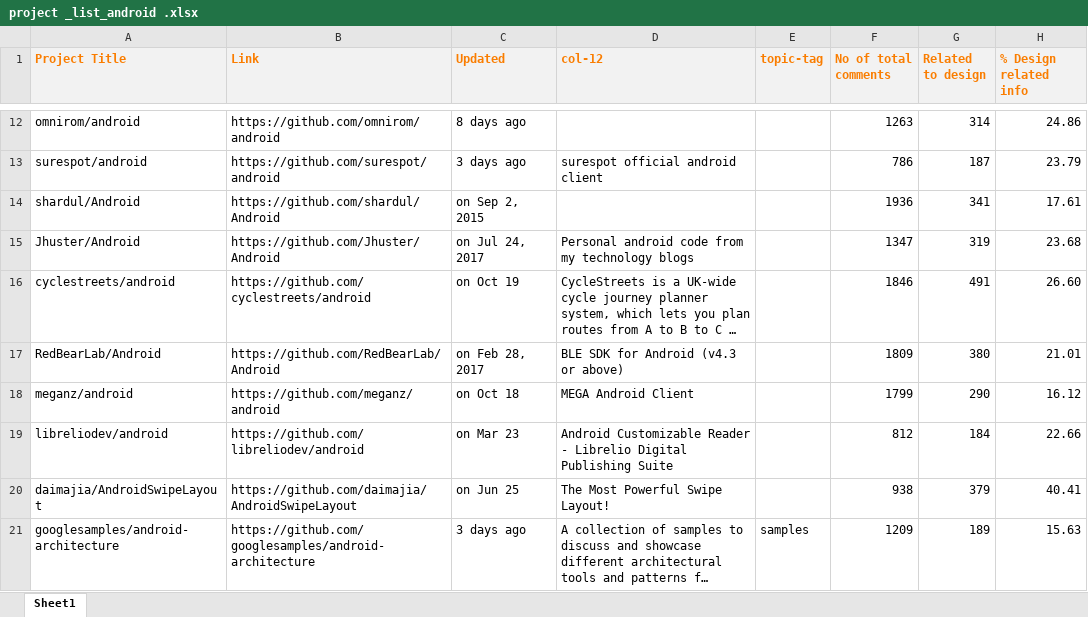
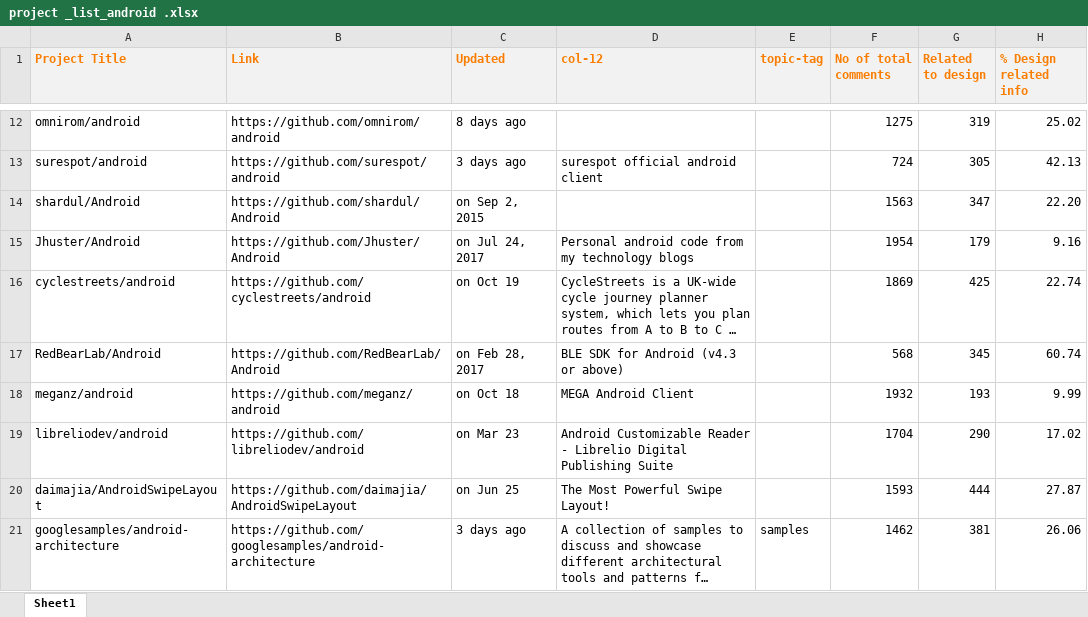
Before and after one commit to JayRathod341997/ISE, an Excel workbook: project _list_android .xlsx, sheet Sheet1, drawn as a sheet; only a part is shown, gaps mark what is left out; long unchanged cells end in …; values as stored, in another font and other column widths than the file's, no borders; the diff covers the shown part only; the diff names each change by its address in the sheet, - before the commit and + after, or states it on an @@ line.

```diff
--- a/project _list_android .xlsx (sheet Sheet1)
+++ b/project _list_android .xlsx (sheet Sheet1)
-F12 (No of total comments): 1263
+F12 (No of total comments): 1275
-G12 (Related to design): 314
+G12 (Related to design): 319
-H12 (% Design related info): 24.86
+H12 (% Design related info): 25.02
-F13 (No of total comments): 786
+F13 (No of total comments): 724
-G13 (Related to design): 187
+G13 (Related to design): 305
-H13 (% Design related info): 23.79
+H13 (% Design related info): 42.13
-F14 (No of total comments): 1936
+F14 (No of total comments): 1563
-G14 (Related to design): 341
+G14 (Related to design): 347
-H14 (% Design related info): 17.61
+H14 (% Design related info): 22.20
-F15 (No of total comments): 1347
+F15 (No of total comments): 1954
-G15 (Related to design): 319
+G15 (Related to design): 179
-H15 (% Design related info): 23.68
+H15 (% Design related info): 9.16
-F16 (No of total comments): 1846
+F16 (No of total comments): 1869
-G16 (Related to design): 491
+G16 (Related to design): 425
-H16 (% Design related info): 26.60
+H16 (% Design related info): 22.74
-F17 (No of total comments): 1809
+F17 (No of total comments): 568
-G17 (Related to design): 380
+G17 (Related to design): 345
-H17 (% Design related info): 21.01
+H17 (% Design related info): 60.74
-F18 (No of total comments): 1799
+F18 (No of total comments): 1932
-G18 (Related to design): 290
+G18 (Related to design): 193
-H18 (% Design related info): 16.12
+H18 (% Design related info): 9.99
-F19 (No of total comments): 812
+F19 (No of total comments): 1704
-G19 (Related to design): 184
+G19 (Related to design): 290
-H19 (% Design related info): 22.66
+H19 (% Design related info): 17.02
-F20 (No of total comments): 938
+F20 (No of total comments): 1593
-G20 (Related to design): 379
+G20 (Related to design): 444
-H20 (% Design related info): 40.41
+H20 (% Design related info): 27.87
-F21 (No of total comments): 1209
+F21 (No of total comments): 1462
-G21 (Related to design): 189
+G21 (Related to design): 381
-H21 (% Design related info): 15.63
+H21 (% Design related info): 26.06
```
Also changed, not shown: 2 added rows and 183 edited cells elsewhere in this sheet.
